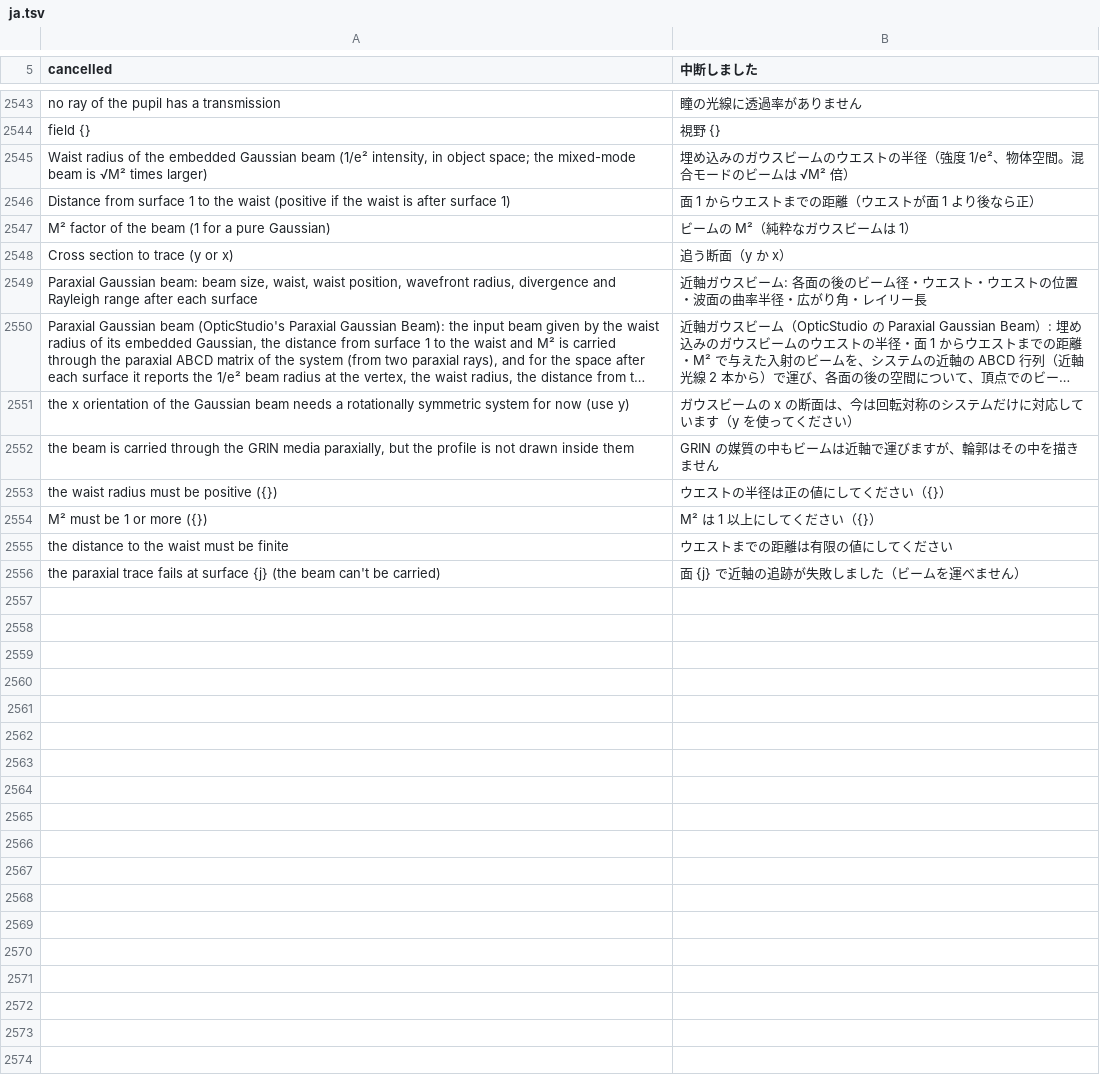
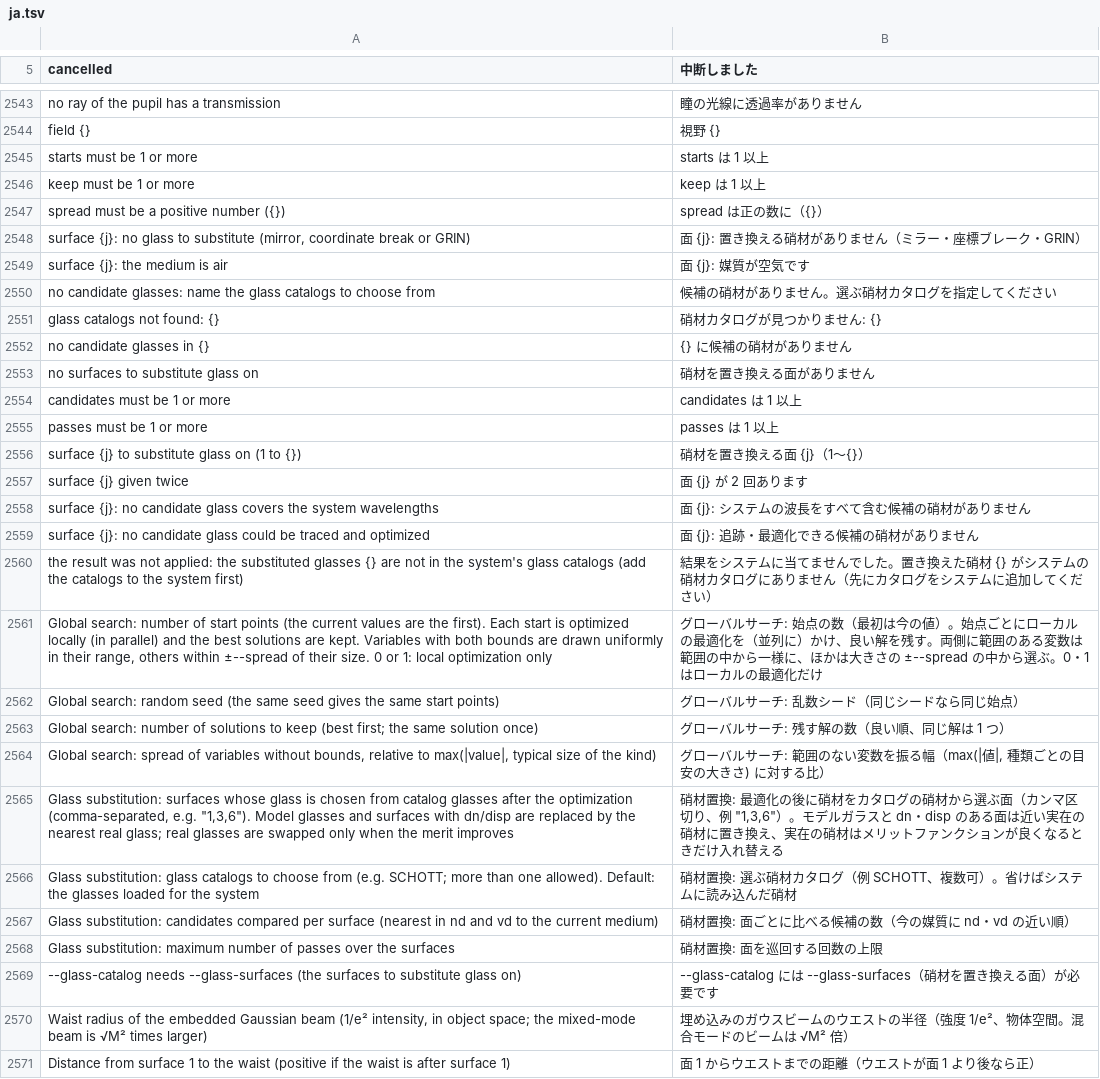
Before and after one commit to masa-iwm/lensbench, a TSV file: crates/lensbench-lang/lang/ja.tsv, drawn as a sheet; only a part is shown, gaps mark what is left out; the shorter side is filled out with more unchanged rows; long unchanged cells end in ….

Commit message:
Add global search and glass substitution to optimize

```diff
--- a/crates/lensbench-lang/lang/ja.tsv
+++ b/crates/lensbench-lang/lang/ja.tsv
@@ -2545,2 +2545,27 @@ no ray of the pupil has a transmission	瞳の光線に透過率がありませ
 field {}	視野 {}
+starts must be 1 or more	starts は 1 以上
+keep must be 1 or more	keep は 1 以上
+spread must be a positive number ({})	spread は正の数に（{}）
+surface {j}: no glass to substitute (mirror, coordinate break or GRIN)	面 {j}: 置き換える硝材がありません（ミラー・座標ブレーク・GRIN）
+surface {j}: the medium is air	面 {j}: 媒質が空気です
+no candidate glasses: name the glass catalogs to choose from	候補の硝材がありません。選ぶ硝材カタログを指定してください
+glass catalogs not found: {}	硝材カタログが見つかりません: {}
+no candidate glasses in {}	{} に候補の硝材がありません
+no surfaces to substitute glass on	硝材を置き換える面がありません
+candidates must be 1 or more	candidates は 1 以上
+passes must be 1 or more	passes は 1 以上
+surface {j} to substitute glass on (1 to {})	硝材を置き換える面 {j}（1〜{}）
+surface {j} given twice	面 {j} が 2 回あります
+surface {j}: no candidate glass covers the system wavelengths	面 {j}: システムの波長をすべて含む候補の硝材がありません
+surface {j}: no candidate glass could be traced and optimized	面 {j}: 追跡・最適化できる候補の硝材がありません
+the result was not applied: the substituted glasses {} are not in the system's glass catalogs (add the catalogs to the system first)	結果をシステムに当てませんでした。置き換えた硝材 {} がシステムの硝材カタログにありません（先にカタログをシステムに追加してください）
+Global search: number of start points (the current values are the first). Each start is optimized locally (in parallel) and the best solutions are kept. Variables with both bounds are drawn uniformly in their range, others within ±--spread of their size. 0 or 1: local optimization only	グローバルサーチ: 始点の数（最初は今の値）。始点ごとにローカルの最適化を（並列に）かけ、良い解を残す。両側に範囲のある変数は範囲の中から一様に、ほかは大きさの ±--spread の中から選ぶ。0・1 はローカルの最適化だけ
+Global search: random seed (the same seed gives the same start points)	グローバルサーチ: 乱数シード（同じシードなら同じ始点）
+Global search: number of solutions to keep (best first; the same solution once)	グローバルサーチ: 残す解の数（良い順、同じ解は 1 つ）
+Global search: spread of variables without bounds, relative to max(|value|, typical size of the kind)	グローバルサーチ: 範囲のない変数を振る幅（max(|値|, 種類ごとの目安の大きさ) に対する比）
+Glass substitution: surfaces whose glass is chosen from catalog glasses after the optimization (comma-separated, e.g. "1,3,6"). Model glasses and surfaces with dn/disp are replaced by the nearest real glass; real glasses are swapped only when the merit improves	硝材置換: 最適化の後に硝材をカタログの硝材から選ぶ面（カンマ区切り、例 "1,3,6"）。モデルガラスと dn・disp のある面は近い実在の硝材に置き換え、実在の硝材はメリットファンクションが良くなるときだけ入れ替える
+Glass substitution: glass catalogs to choose from (e.g. SCHOTT; more than one allowed). Default: the glasses loaded for the system	硝材置換: 選ぶ硝材カタログ（例 SCHOTT、複数可）。省けばシステムに読み込んだ硝材
+Glass substitution: candidates compared per surface (nearest in nd and vd to the current medium)	硝材置換: 面ごとに比べる候補の数（今の媒質に nd・vd の近い順）
+Glass substitution: maximum number of passes over the surfaces	硝材置換: 面を巡回する回数の上限
+--glass-catalog needs --glass-surfaces (the surfaces to substitute glass on)	--glass-catalog には --glass-surfaces（硝材を置き換える面）が必要です
 Waist radius of the embedded Gaussian beam (1/e² intensity, in object space; the mixed-mode beam is √M² times larger)	埋め込みのガウスビームのウエストの半径（強度 1/e²、物体空間。混合モードのビームは √M² 倍）
```
Also changed, not shown: crates/lensbench-gui/lang/ja.tsv, 31 other files.
